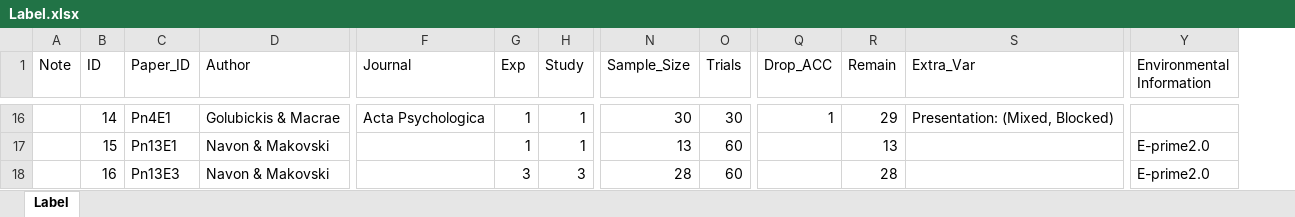
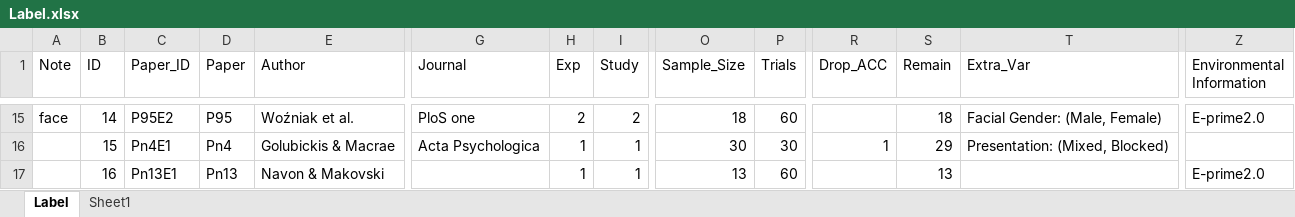
Before and after one commit to WangOldBig/SPE_Database, an Excel workbook: Label.xlsx, sheet Label, drawn as a sheet; only a part is shown, gaps mark what is left out; values as stored, in another font and other column widths than the file's, no cell formats; addresses are those after the commit; the diff covers the shown part only; the diff names each change by its address in the sheet, - before the commit and + after, or states it on an @@ line.

Commit message:
Update Clean_Data and Label

```diff
--- a/Label.xlsx (sheet Label)
+++ b/Label.xlsx (sheet Label)
+sheet tab: Sheet1
+column D (Paper), rows 15-17: P95 | Pn4 | Pn13
-A15 (Note): (empty)
+A15 (Note): face
-C15 (Paper_ID): Pn4E1
+C15 (Paper_ID): P95E2
-E15 (Author): Golubickis & Macrae
+E15 (Author): Woźniak et al.
-G15 (Journal): Acta Psychologica
+G15 (Journal): PloS one
-H15 (Exp): 1
+H15 (Exp): 2
-I15 (Study): 1
+I15 (Study): 2
-O15 (Sample_Size): 30
+O15 (Sample_Size): 18
-P15 (Trials): 30
+P15 (Trials): 60
-R15 (Drop_ACC): 1
+R15 (Drop_ACC): (empty)
-S15 (Remain): 29
+S15 (Remain): 18
-T15 (Extra_Var): Presentation: (Mixed, Blocked)
+T15 (Extra_Var): Facial Gender: (Male, Female)
-Z15 (Environmental Information): (empty)
+Z15 (Environmental Information): E-prime2.0
-C16 (Paper_ID): Pn13E1
+C16 (Paper_ID): Pn4E1
-E16 (Author): Navon & Makovski
+E16 (Author): Golubickis & Macrae
-G16 (Journal): (empty)
+G16 (Journal): Acta Psychologica
-O16 (Sample_Size): 13
+O16 (Sample_Size): 30
-P16 (Trials): 60
+P16 (Trials): 30
-R16 (Drop_ACC): (empty)
+R16 (Drop_ACC): 1
-S16 (Remain): 13
+S16 (Remain): 29
-T16 (Extra_Var): (empty)
+T16 (Extra_Var): Presentation: (Mixed, Blocked)
-Z16 (Environmental Information): E-prime2.0
+Z16 (Environmental Information): (empty)
-C17 (Paper_ID): Pn13E3
+C17 (Paper_ID): Pn13E1
-H17 (Exp): 3
+H17 (Exp): 1
-I17 (Study): 3
+I17 (Study): 1
-O17 (Sample_Size): 28
+O17 (Sample_Size): 13
-S17 (Remain): 28
+S17 (Remain): 13
```
Also changed, not shown: 9 added rows, 3 removed rows and 120 edited cells elsewhere in this sheet, cell formats, formulas that keep their value, charts or pictures, 3 other files.
